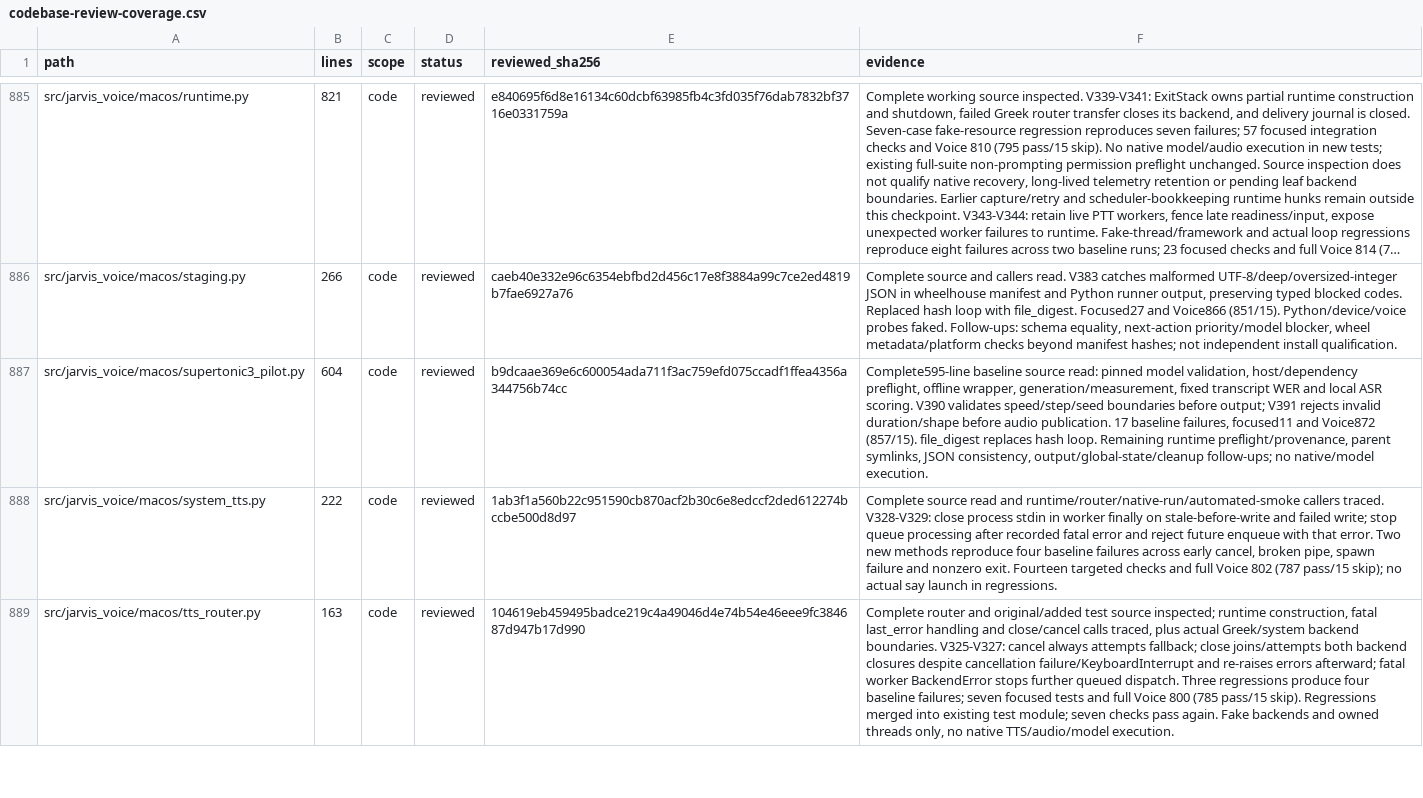
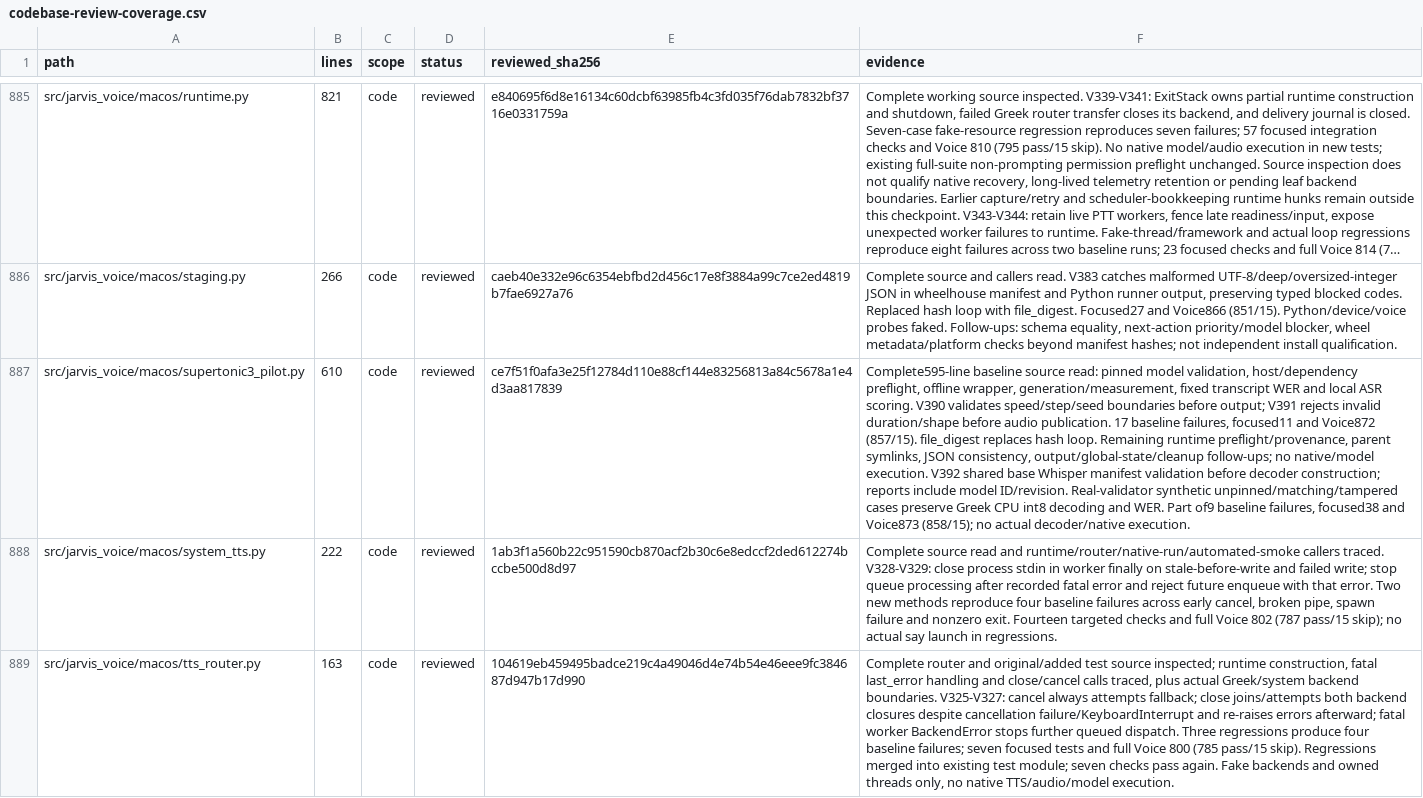
Before and after one commit to anaschatz/Cyrus, a CSV file: docs/codebase-review-coverage.csv, drawn as a sheet; only a part is shown, gaps mark what is left out; long unchanged cells end in …; the diff covers the shown part only; the diff names each change by its address in the sheet, - before the commit and + after, or states it on an @@ line.

Commit message:
fix: validate pinned Whisper artifacts in TTS pilot scorers

```diff
--- a/docs/codebase-review-coverage.csv
+++ b/docs/codebase-review-coverage.csv
-B887 (lines): 604
+B887 (lines): 610
-E887 (reviewed_sha256): b9dcaae369e6c600054ada711f3ac759efd075ccadf1ffea4356a344756b74cc
+E887 (reviewed_sha256): ce7f51f0afa3e25f12784d110e88cf144e83256813a84c5678a1e4d3aa817839
-F887 (evidence): …native/model execution.
+F887 (evidence): …native/model execution. V392 shared base Whisper manifest validation before decoder construction; reports include model ID/revision. Real-validator synthetic unpinned/matching/tampered cases preserve Greek CPU int8 decoding and WER. Part of9 baseline failures, focused38 and Voice873 (858/15); no actual decoder/native execution.
```
Also changed, not shown: 30 edited cells elsewhere in this file, 9 other files.
